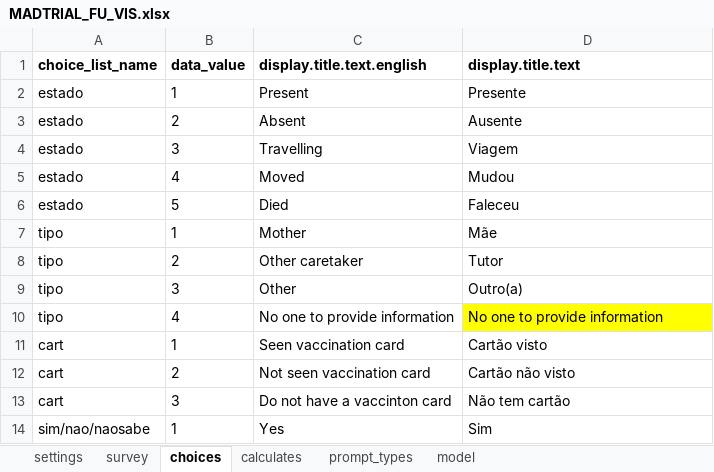
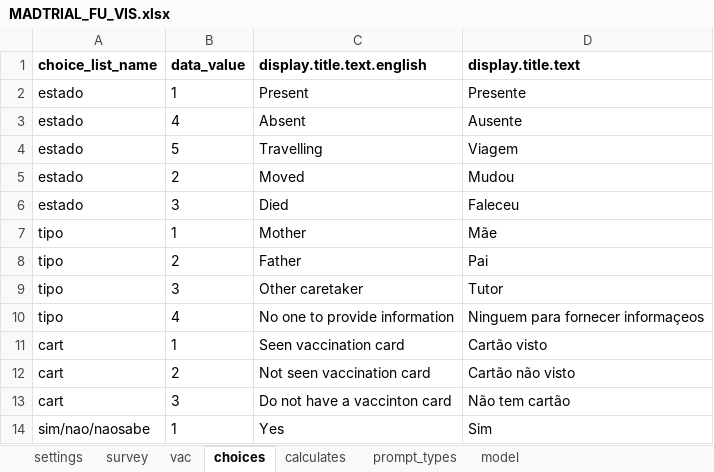
Before and after one commit to BandimHealthProject/MADtrail, an Excel workbook: app/config/tables/MADTRIAL_FU_VIS/Forms/MADTRIAL_FU_VIS/MADTRIAL_FU_VIS.xlsx, sheet choices, drawn as a sheet; only a part is shown; values as stored, in another font and other column widths than the file's, no borders; the diff covers the shown part only; the diff names each change by its address in the sheet, - before the commit and + after, or states it on an @@ line.

```diff
--- a/app/config/tables/MADTRIAL_FU_VIS/Forms/MADTRIAL_FU_VIS/MADTRIAL_FU_VIS.xlsx (sheet choices)
+++ b/app/config/tables/MADTRIAL_FU_VIS/Forms/MADTRIAL_FU_VIS/MADTRIAL_FU_VIS.xlsx (sheet choices)
+sheet tab: vac
-B3 (data_value): 2
+B3 (data_value): 4
-B4 (data_value): 3
+B4 (data_value): 5
-B5 (data_value): 4
+B5 (data_value): 2
-B6 (data_value): 5
+B6 (data_value): 3
-C8 (display.title.text.english): Other caretaker
+C8 (display.title.text.english): Father
-D8 (display.title.text): Tutor
+D8 (display.title.text): Pai
-C9 (display.title.text.english): Other
+C9 (display.title.text.english): Other caretaker
-D9 (display.title.text): Outro(a)
+D9 (display.title.text): Tutor
-D10 (display.title.text): No one to provide information
+D10 (display.title.text): Ninguem para fornecer informaçeos
-D10 fill: #FFFF00
+D10 fill: none
```
Also changed, not shown: 19 added rows elsewhere in this sheet, sheet model, sheet survey, sheet calculates, sheet settings, app/config/tables/MADTRIAL_FU_PHONE/Forms/MADTRIAL_FU_PHONE/MADTRIAL_FU_PHONE.xlsx, app/config/tables/MADTRIAL_INC/Forms/MADTRIAL_INC/MADTRIAL_INC.xlsx, 19 other files.
